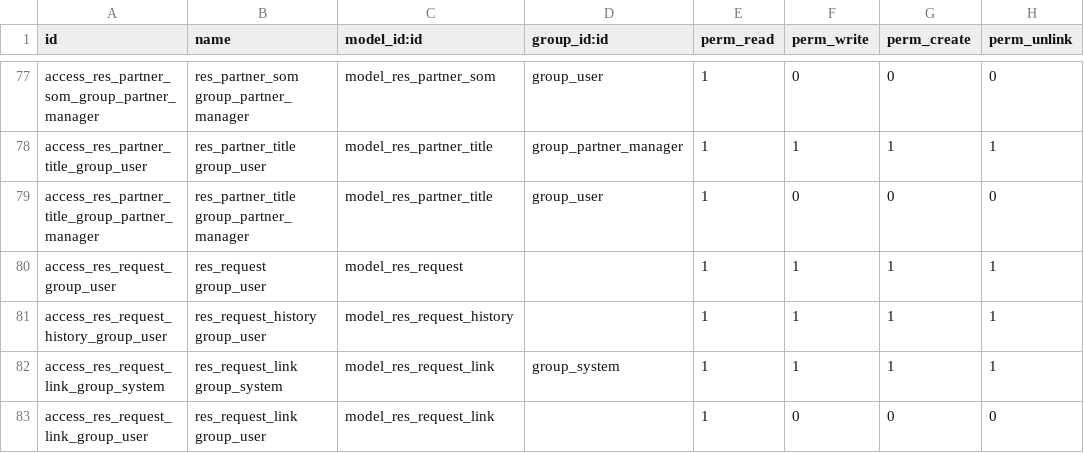
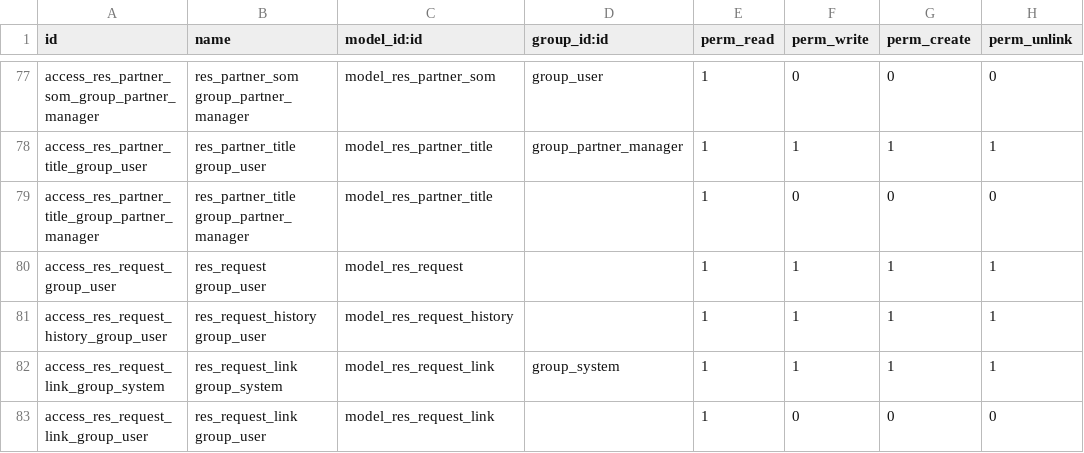
Before and after one commit to xrg/openerp-server, a CSV file: bin/addons/base/security/ir.model.access.csv, drawn as a sheet; only a part is shown, gaps mark what is left out.

Commit message:
[FIX] menu access rights + access rights improvements

```diff
--- a/bin/addons/base/security/ir.model.access.csv
+++ b/bin/addons/base/security/ir.model.access.csv
@@ -78,3 +78,3 @@
 "access_res_partner_title_group_user","res_partner_title group_user","model_res_partner_title","group_partner_manager",1,1,1,1
-"access_res_partner_title_group_partner_manager","res_partner_title group_partner_manager","model_res_partner_title","group_user",1,0,0,0
+"access_res_partner_title_group_partner_manager","res_partner_title group_partner_manager","model_res_partner_title",,1,0,0,0
 "access_res_request_group_user","res_request group_user","model_res_request",,1,1,1,1
```
Also changed, not shown: 2 other files.
